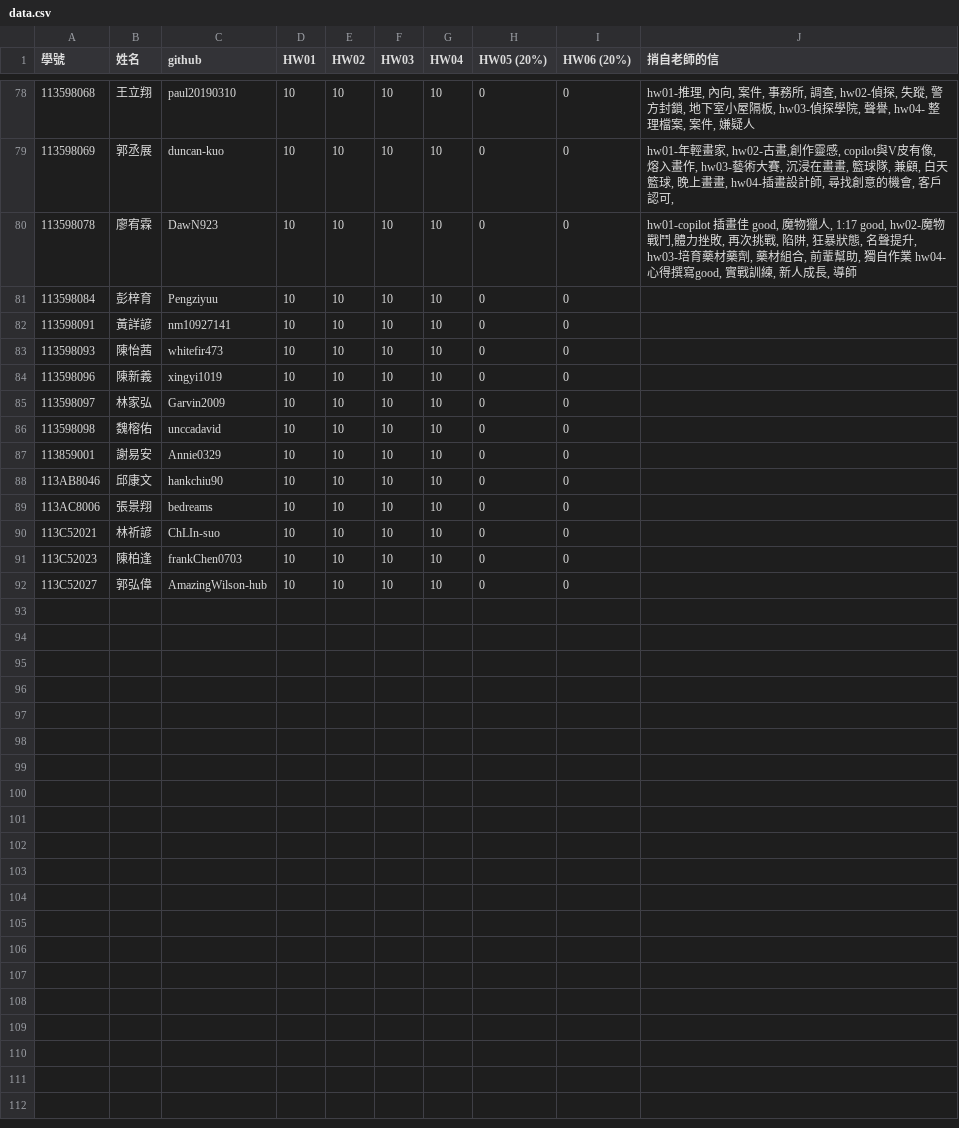
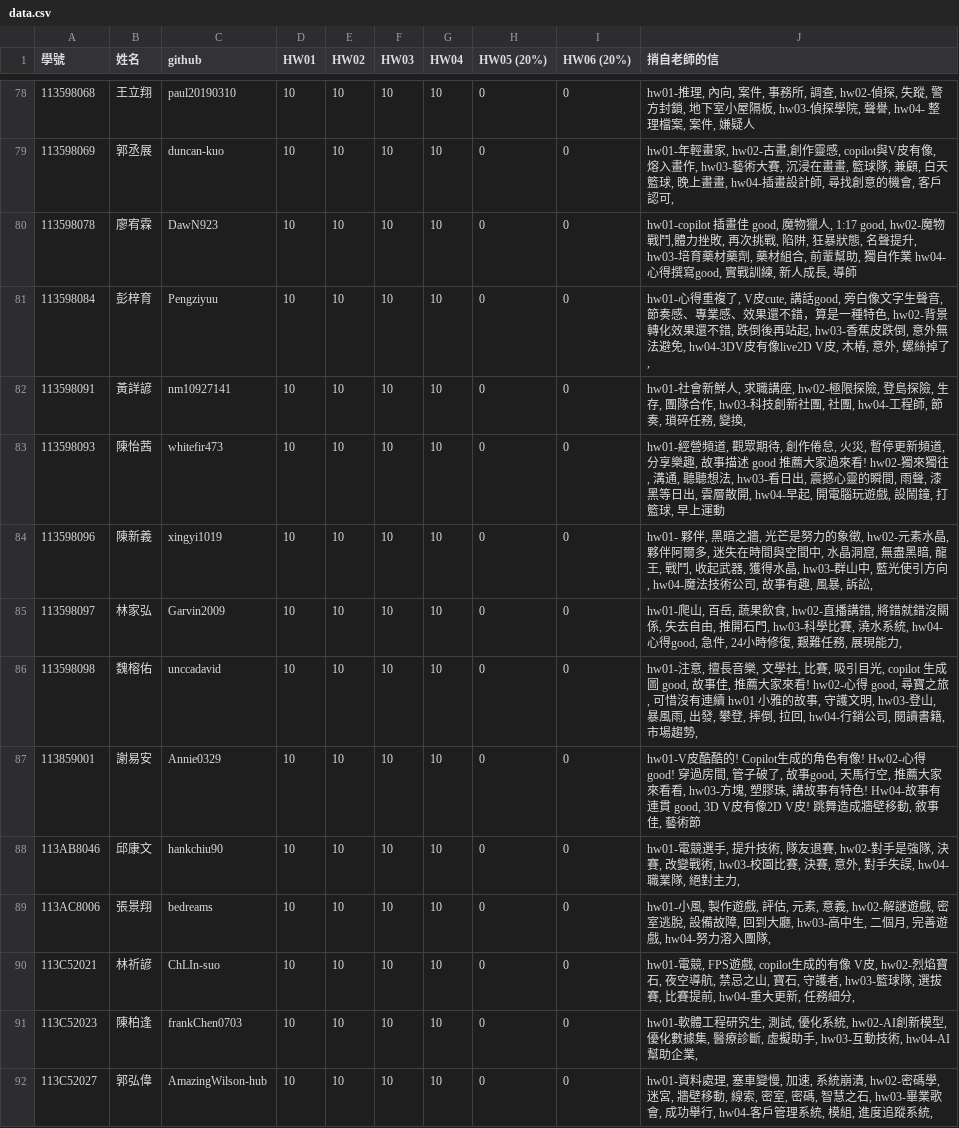
Before and after one commit to tjhsieh/tjhsieh.github.io, a CSV file: c/ca/ca2024f/syllabus/grade/data.csv, drawn as a sheet; only a part is shown, gaps mark what is left out.

Commit message:
Add files via upload

```diff
--- a/c/ca/ca2024f/syllabus/grade/data.csv
+++ b/c/ca/ca2024f/syllabus/grade/data.csv
@@ -80,13 +80,13 @@
 113598078,廖宥霖,DawN923,10,10,10,10,0,0,"hw01-copilot 插畫佳 good, 魔物獵人, 1:17 good, hw02-魔物戰鬥,體力挫敗, 再次挑戰, 陷阱, 狂暴狀態, 名聲提升, hw03-培育藥材藥劑, 藥材組合, 前輩幫助, 獨自作業 hw04-心得撰寫good, 實戰訓練, 新人成長, 導師"
-113598084,彭梓育,Pengziyuu,10,10,10,10,0,0,
-113598091,黃詳諺,nm10927141,10,10,10,10,0,0,
-113598093,陳怡茜,whitefir473,10,10,10,10,0,0,
-113598096,陳新義,xingyi1019,10,10,10,10,0,0,
-113598097,林家弘,Garvin2009,10,10,10,10,0,0,
-113598098,魏榕佑,unccadavid,10,10,10,10,0,0,
-113859001,謝易安,Annie0329,10,10,10,10,0,0,
-113AB8046,邱康文,hankchiu90,10,10,10,10,0,0,
-113AC8006,張景翔,bedreams,10,10,10,10,0,0,
-113C52021,林祈諺,ChLIn-suo,10,10,10,10,0,0,
-113C52023,陳柏逢,frankChen0703,10,10,10,10,0,0,
-113C52027,郭弘偉,AmazingWilson-hub,10,10,10,10,0,0,
+113598084,彭梓育,Pengziyuu,10,10,10,10,0,0,"hw01-心得重複了, V皮cute, 講話good, 旁白像文字生聲音, 節奏感、專業感、效果還不錯，算是一種特色, hw02-背景轉化效果還不錯, 跌倒後再站起, hw03-香蕉皮跌倒, 意外無法避免, hw04-3DV皮有像live2D V皮, 木樁, 意外, 螺絲掉了, "
+113598091,黃詳諺,nm10927141,10,10,10,10,0,0,"hw01-社會新鮮人, 求職講座, hw02-極限探險, 登島探險, 生存, 團隊合作, hw03-科技創新社團, 社團, hw04-工程師, 節奏, 瑣碎任務, 變換, "
+113598093,陳怡茜,whitefir473,10,10,10,10,0,0,"hw01-經營頻道, 觀眾期待, 創作倦怠, 火災, 暫停更新頻道, 分享樂趣, 故事描述 good 推薦大家過來看! hw02-獨來獨往, 溝通, 聽聽想法, hw03-看日出, 震撼心靈的瞬間, 雨聲, 漆黑等日出, 雲層散開, hw04-早起, 開電腦玩遊戲, 設鬧鐘, 打籃球, 早上運動"
+113598096,陳新義,xingyi1019,10,10,10,10,0,0,"hw01- 夥伴, 黑暗之牆, 光芒是努力的象徵, hw02-元素水晶, 夥伴阿爾多, 迷失在時間與空間中, 水晶洞窟, 無盡黑暗, 龍王, 戰鬥, 收起武器, 獲得水晶, hw03-群山中, 藍光使引方向, hw04-魔法技術公司, 故事有趣, 風暴, 訴訟, "
+113598097,林家弘,Garvin2009,10,10,10,10,0,0,"hw01-爬山, 百岳, 蔬果飲食, hw02-直播講錯, 將錯就錯沒關係, 失去自由, 推開石門, hw03-科學比賽, 澆水系統, hw04-心得good, 急件, 24小時修復, 艱難任務, 展現能力, "
+113598098,魏榕佑,unccadavid,10,10,10,10,0,0,"hw01-注意, 擅長音樂, 文學社, 比賽, 吸引目光, copilot 生成圖 good, 故事佳, 推薦大家來看! hw02-心得 good, 尋寶之旅, 可惜沒有連續 hw01 小雅的故事, 守護文明, hw03-登山, 暴風雨, 出發, 攀登, 摔倒, 拉回, hw04-行銷公司, 閱讀書籍, 市場趨勢, "
+113859001,謝易安,Annie0329,10,10,10,10,0,0,"hw01-V皮酷酷的! Copilot生成的角色有像! Hw02-心得 good! 穿過房間, 管子破了, 故事good, 天馬行空, 推薦大家來看看, hw03-方塊, 塑膠珠, 講故事有特色!  Hw04-故事有連貫 good, 3D V皮有像2D V皮! 跳舞造成牆壁移動, 敘事佳, 藝術節"
+113AB8046,邱康文,hankchiu90,10,10,10,10,0,0,"hw01-電競選手, 提升技術, 隊友退賽, hw02-對手是強隊, 決賽, 改變戰術, hw03-校園比賽, 決賽, 意外, 對手失誤, hw04- 職業隊, 絕對主力, "
+113AC8006,張景翔,bedreams,10,10,10,10,0,0,"hw01-小風, 製作遊戲, 評估, 元素, 意義, hw02-解謎遊戲, 密室逃脫, 設備故障, 回到大廳, hw03-高中生, 二個月, 完善遊戲, hw04-努力溶入團隊, "
+113C52021,林祈諺,ChLIn-suo,10,10,10,10,0,0,"hw01-電競, FPS遊戲, copilot生成的有像 V皮, hw02-烈焰寶石, 夜空導航, 禁忌之山, 寶石, 守護者, hw03-籃球隊, 選拔賽, 比賽提前, hw04-重大更新, 任務細分, "
+113C52023,陳柏逢,frankChen0703,10,10,10,10,0,0,"hw01-軟體工程研究生, 測試, 優化系統, hw02-AI創新模型, 優化數據集, 醫療診斷, 虛擬助手,  hw03-互動技術, hw04-AI幫助企業, "
+113C52027,郭弘偉,AmazingWilson-hub,10,10,10,10,0,0,"hw01-資料處理, 塞車變慢, 加速, 系統崩潰, hw02-密碼學, 迷宮, 牆壁移動, 線索, 密室, 密碼, 智慧之石, hw03-畢業歌會, 成功舉行, hw04-客戶管理系統, 模組,  進度追蹤系統, "
```
